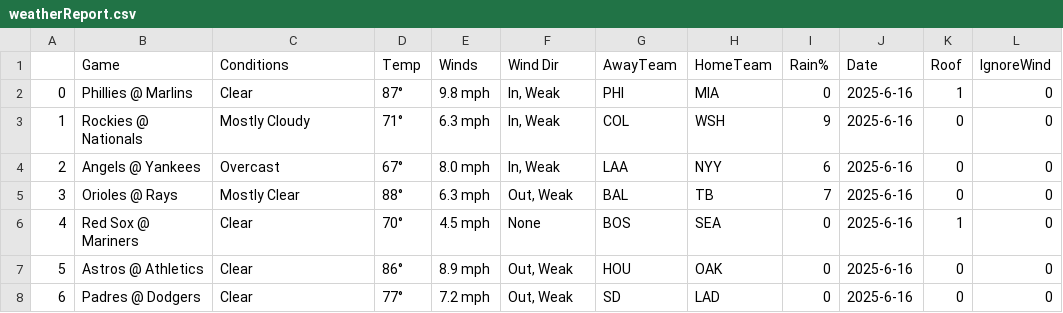
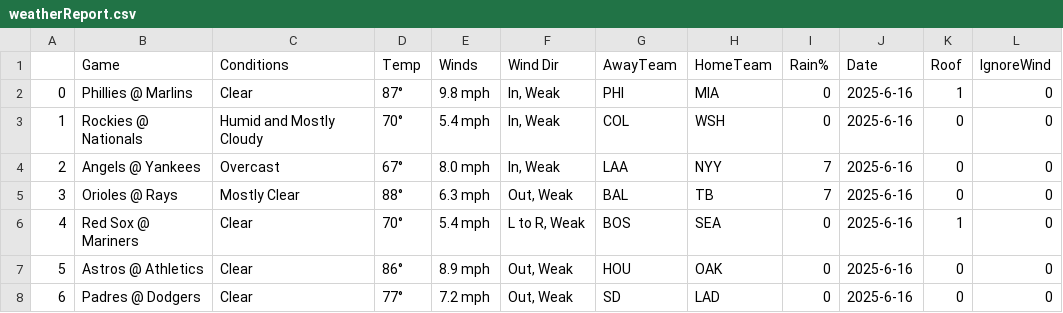
Before and after one commit to JonPGH/slateProj, a CSV file: Data/weatherReport.csv, drawn as a sheet.

```diff
--- a/Data/weatherReport.csv
+++ b/Data/weatherReport.csv
@@ -2,6 +2,6 @@
 0,Phillies  @  Marlins,Clear,87°,9.8 mph,"In, Weak",PHI,MIA,0,2025-6-16,1,0
-1,Rockies  @  Nationals,Mostly Cloudy,71°,6.3 mph,"In, Weak",COL,WSH,9,2025-6-16,0,0
-2,Angels  @  Yankees,Overcast,67°,8.0 mph,"In, Weak",LAA,NYY,6,2025-6-16,0,0
+1,Rockies  @  Nationals,Humid and Mostly Cloudy,70°,5.4 mph,"In, Weak",COL,WSH,0,2025-6-16,0,0
+2,Angels  @  Yankees,Overcast,67°,8.0 mph,"In, Weak",LAA,NYY,7,2025-6-16,0,0
 3,Orioles  @  Rays,Mostly Clear,88°,6.3 mph,"Out, Weak",BAL,TB,7,2025-6-16,0,0
-4,Red Sox  @  Mariners,Clear,70°,4.5 mph,None,BOS,SEA,0,2025-6-16,1,0
+4,Red Sox  @  Mariners,Clear,70°,5.4 mph,"L to R, Weak",BOS,SEA,0,2025-6-16,1,0
 5,Astros  @  Athletics,Clear,86°,8.9 mph,"Out, Weak",HOU,OAK,0,2025-6-16,0,0
```
Also changed, not shown: Data/Tableau_DailyHitterProj.csv, Data/bat_pitchers.csv, 10 other files.
